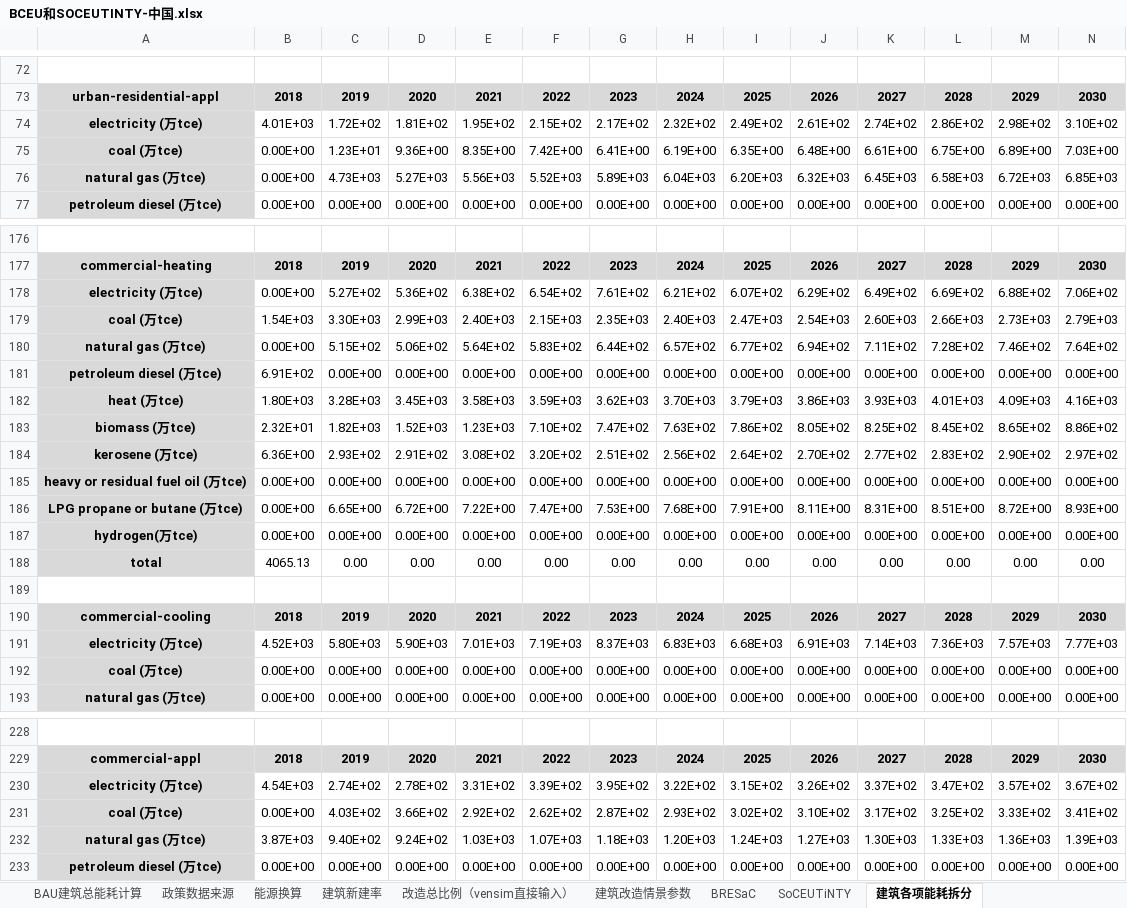
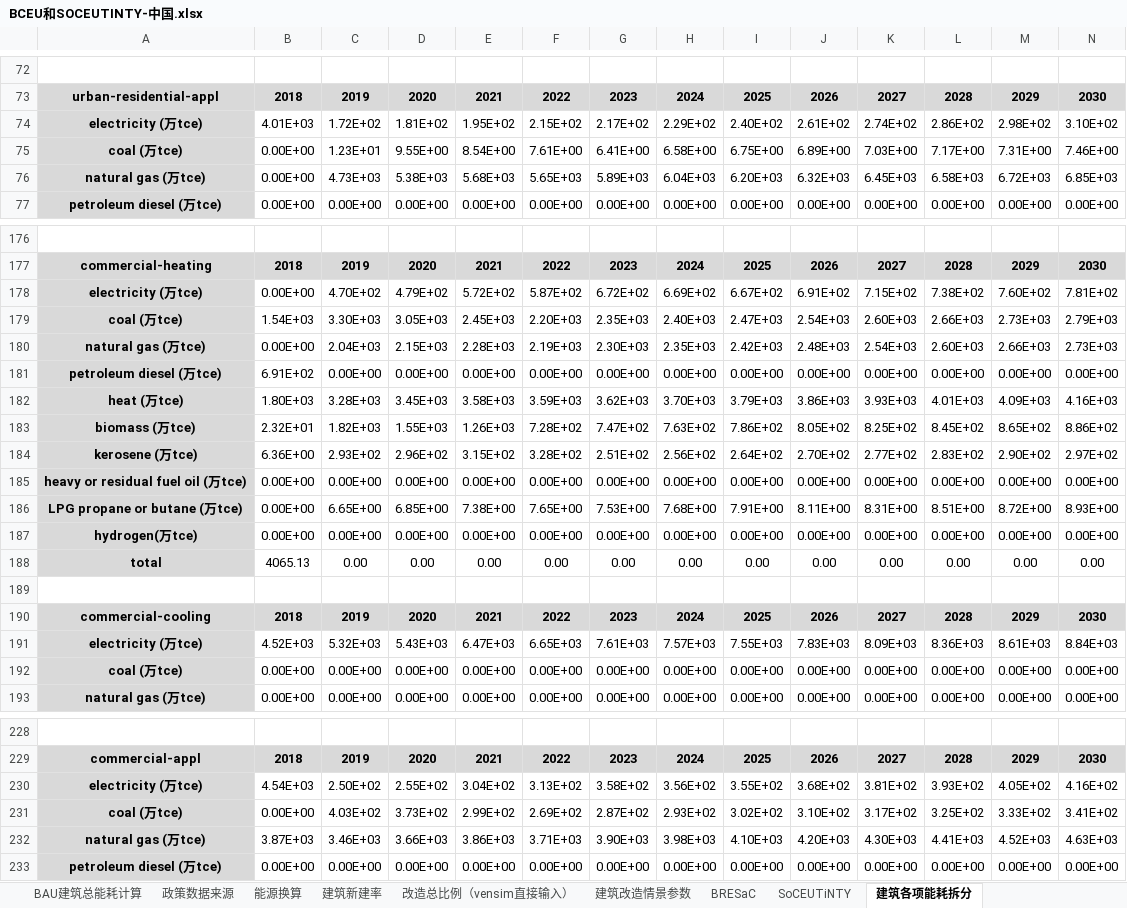
Before and after one commit to Smart-Trans/eps-china2019-smart-trans, an Excel workbook: InputData/bldgs/BCEU/BCEU和SOCEUTINTY-中国.xlsx, sheet 建筑各项能耗拆分, drawn as a sheet; only a part is shown, gaps mark what is left out; values as stored, in another font and other column widths than the file's, no borders; conditional formats not drawn; removed rows and columns are numbered as before the commit, all else as after; rows hold the shown columns only; the diff covers the shown part only; the diff names each change by its address in the sheet, - before the commit and + after, or states it on an @@ line.

```diff
--- a/InputData/bldgs/BCEU/BCEU和SOCEUTINTY-中国.xlsx (sheet 建筑各项能耗拆分)
+++ b/InputData/bldgs/BCEU/BCEU和SOCEUTINTY-中国.xlsx (sheet 建筑各项能耗拆分)
-H74: 2.32E+02
+H74: 2.29E+02
-I74: 2.49E+02
+I74: 2.40E+02
-row 75: coal (万tce) | 0.00E+00 | 1.23E+01 | 9.36E+00 | 8.35E+00 | 7.42E+00 | 6.41E+00 | 6.19E+00 | 6.35E+00 | 6.48E+00 | 6.61E+00 | 6.75E+00 | 6.89E+00 | 7.03E+00
+row 75: coal (万tce) | 0.00E+00 | 1.23E+01 | 9.55E+00 | 8.54E+00 | 7.61E+00 | 6.41E+00 | 6.58E+00 | 6.75E+00 | 6.89E+00 | 7.03E+00 | 7.17E+00 | 7.31E+00 | 7.46E+00
-D76: 5.27E+03
+D76: 5.38E+03
-E76: 5.56E+03
+E76: 5.68E+03
-F76: 5.52E+03
+F76: 5.65E+03
-row 178: electricity (万tce) | 0.00E+00 | 5.27E+02 | 5.36E+02 | 6.38E+02 | 6.54E+02 | 7.61E+02 | 6.21E+02 | 6.07E+02 | 6.29E+02 | 6.49E+02 | 6.69E+02 | 6.88E+02 | 7.06E+02
+row 178: electricity (万tce) | 0.00E+00 | 4.70E+02 | 4.79E+02 | 5.72E+02 | 5.87E+02 | 6.72E+02 | 6.69E+02 | 6.67E+02 | 6.91E+02 | 7.15E+02 | 7.38E+02 | 7.60E+02 | 7.81E+02
-D179: 2.99E+03
+D179: 3.05E+03
-E179: 2.40E+03
+E179: 2.45E+03
-F179: 2.15E+03
+F179: 2.20E+03
-row 180: natural gas (万tce) | 0.00E+00 | 5.15E+02 | 5.06E+02 | 5.64E+02 | 5.83E+02 | 6.44E+02 | 6.57E+02 | 6.77E+02 | 6.94E+02 | 7.11E+02 | 7.28E+02 | 7.46E+02 | 7.64E+02
+row 180: natural gas (万tce) | 0.00E+00 | 2.04E+03 | 2.15E+03 | 2.28E+03 | 2.19E+03 | 2.30E+03 | 2.35E+03 | 2.42E+03 | 2.48E+03 | 2.54E+03 | 2.60E+03 | 2.66E+03 | 2.73E+03
-D183: 1.52E+03
+D183: 1.55E+03
-E183: 1.23E+03
+E183: 1.26E+03
-F183: 7.10E+02
+F183: 7.28E+02
-D184: 2.91E+02
+D184: 2.96E+02
-E184: 3.08E+02
+E184: 3.15E+02
-F184: 3.20E+02
+F184: 3.28E+02
-D186: 6.72E+00
+D186: 6.85E+00
-E186: 7.22E+00
+E186: 7.38E+00
-F186: 7.47E+00
+F186: 7.65E+00
-row 191: electricity (万tce) | 4.52E+03 | 5.80E+03 | 5.90E+03 | 7.01E+03 | 7.19E+03 | 8.37E+03 | 6.83E+03 | 6.68E+03 | 6.91E+03 | 7.14E+03 | 7.36E+03 | 7.57E+03 | 7.77E+03
+row 191: electricity (万tce) | 4.52E+03 | 5.32E+03 | 5.43E+03 | 6.47E+03 | 6.65E+03 | 7.61E+03 | 7.57E+03 | 7.55E+03 | 7.83E+03 | 8.09E+03 | 8.36E+03 | 8.61E+03 | 8.84E+03
-row 230: electricity (万tce) | 4.54E+03 | 2.74E+02 | 2.78E+02 | 3.31E+02 | 3.39E+02 | 3.95E+02 | 3.22E+02 | 3.15E+02 | 3.26E+02 | 3.37E+02 | 3.47E+02 | 3.57E+02 | 3.67E+02
+row 230: electricity (万tce) | 4.54E+03 | 2.50E+02 | 2.55E+02 | 3.04E+02 | 3.13E+02 | 3.58E+02 | 3.56E+02 | 3.55E+02 | 3.68E+02 | 3.81E+02 | 3.93E+02 | 4.05E+02 | 4.16E+02
-D231: 3.66E+02
+D231: 3.73E+02
-E231: 2.92E+02
+E231: 2.99E+02
-F231: 2.62E+02
+F231: 2.69E+02
-row 232: natural gas (万tce) | 3.87E+03 | 9.40E+02 | 9.24E+02 | 1.03E+03 | 1.07E+03 | 1.18E+03 | 1.20E+03 | 1.24E+03 | 1.27E+03 | 1.30E+03 | 1.33E+03 | 1.36E+03 | 1.39E+03
+row 232: natural gas (万tce) | 3.87E+03 | 3.46E+03 | 3.66E+03 | 3.86E+03 | 3.71E+03 | 3.90E+03 | 3.98E+03 | 4.10E+03 | 4.20E+03 | 4.30E+03 | 4.41E+03 | 4.52E+03 | 4.63E+03
```
Also changed, not shown: 8 added rows, 8 removed rows and 61 edited cells elsewhere in this sheet, sheet commercial-heating0, sheet commercial-appliance0, sheet commercial-other0, sheet rural-residential-heating0, sheet BCEU-commercial-lighting, sheet BCEU-commercial-cooling, 9 more sheets, 16 other files.
